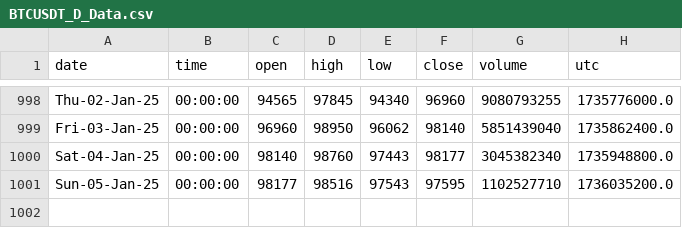
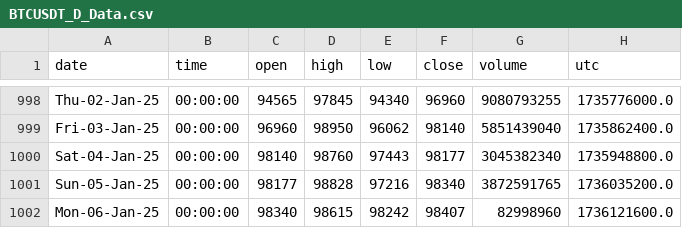
Before and after one commit to Mokoto-K/une-ai-competition, a CSV file: BTCUSDT_D_Data.csv, drawn as a sheet; only a part is shown, gaps mark what is left out.

```diff
--- a/BTCUSDT_D_Data.csv
+++ b/BTCUSDT_D_Data.csv
@@ -1000,2 +1000,3 @@ Fri-03-Jan-25,00:00:00,96960,98950,96062,98140,5851439040,1735862400.0
 Sat-04-Jan-25,00:00:00,98140,98760,97443,98177,3045382340,1735948800.0
-Sun-05-Jan-25,00:00:00,98177,98516,97543,97595,1102527710,1736035200.0
+Sun-05-Jan-25,00:00:00,98177,98828,97216,98340,3872591765,1736035200.0
+Mon-06-Jan-25,00:00:00,98340,98615,98242,98407,82998960,1736121600.0
```
Also changed, not shown: 2 other files.
